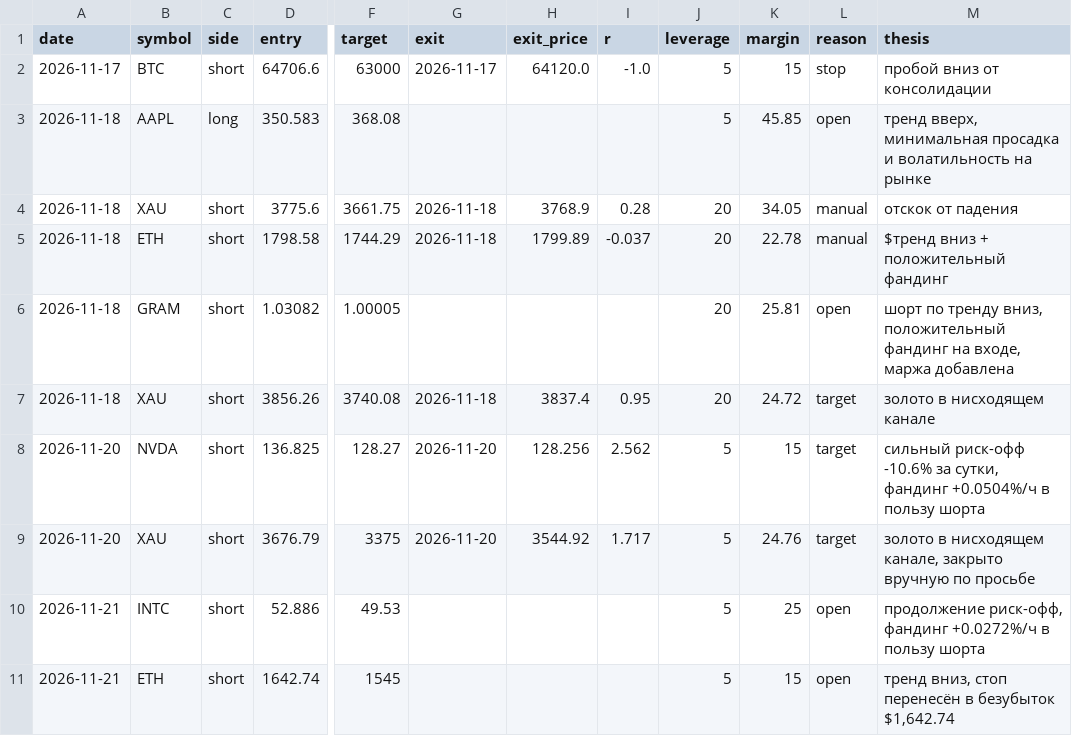
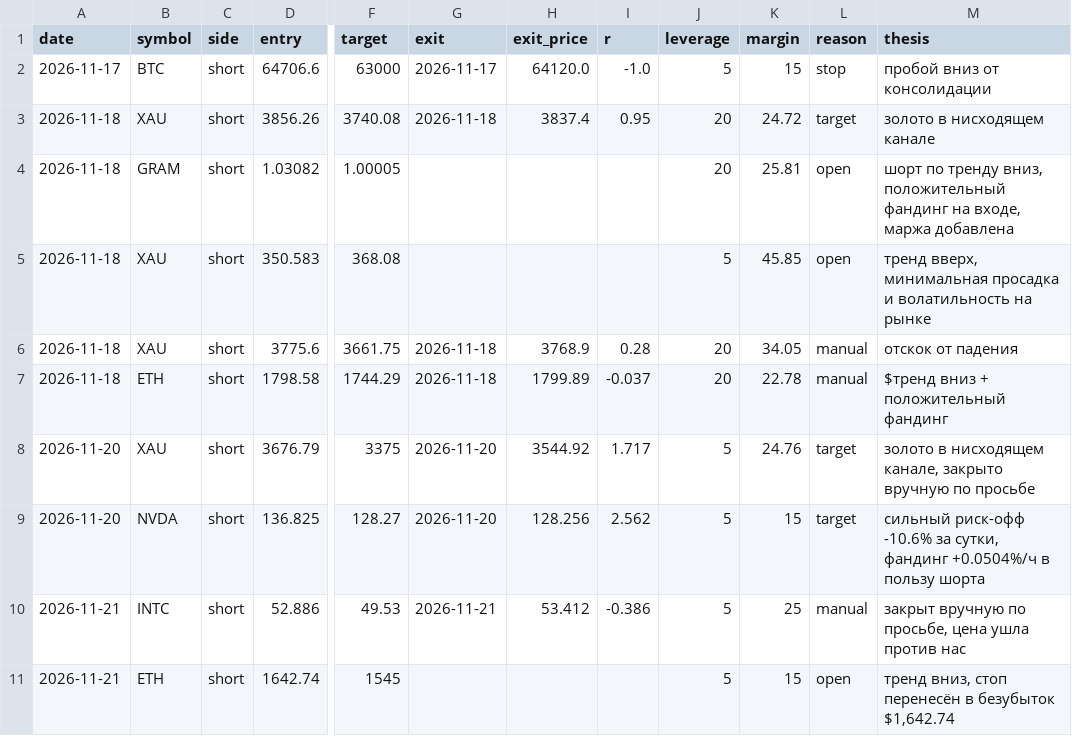
Before and after one commit to kuzia20021-hash/trading-journal, a CSV file: journal/trades.csv, drawn as a sheet; only a part is shown, gaps mark what is left out; addresses are those after the commit; the diff names each change by its address in the sheet, - before the commit and + after, or states it on an @@ line.

Commit message:
chore(journal): log INTC short closed manually at 53.412

```diff
--- a/journal/trades.csv
+++ b/journal/trades.csv
@@ row 7 moved to row 3: 2026-11-18 @@
@@ row 6 moved to row 4: 2026-11-18 @@
-B5 (symbol): AAPL
+B5 (symbol): XAU
-C5 (side): long
+C5 (side): short
@@ row 9 moved to row 8: 2026-11-20 @@
-G10 (exit): (empty)
+G10 (exit): 2026-11-21
-H10 (exit_price): (empty)
+H10 (exit_price): 53.412
-I10 (r): (empty)
+I10 (r): -0.386
-L10 (reason): open
+L10 (reason): manual
-M10 (thesis): продолжение риск-офф, фандинг +0.0272%/ч в пользу шорта
+M10 (thesis): закрыт вручную по просьбе, цена ушла против нас
```
